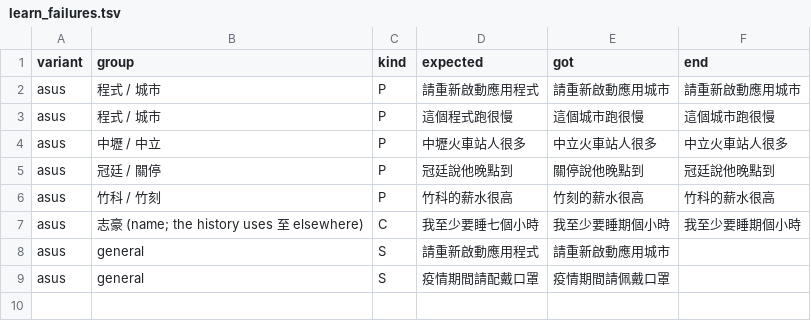
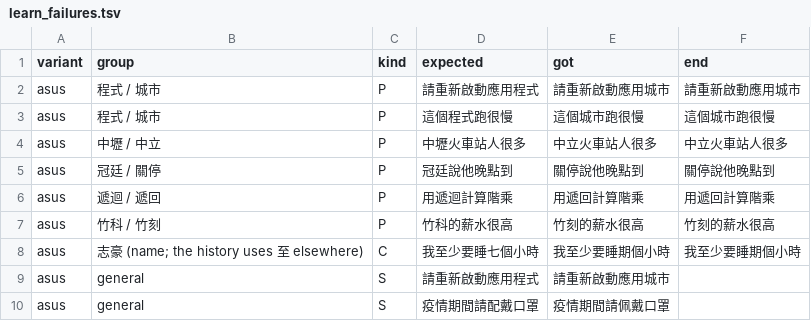
Before and after one commit to TimLin-1231/rime-asus-zhuyin, a TSV file: reports/learn_failures.tsv, drawn as a sheet.

```diff
--- a/reports/learn_failures.tsv
+++ b/reports/learn_failures.tsv
@@ -4,4 +4,5 @@ asus	程式 / 城市	P	這個程式跑很慢	這個城市跑很慢	這個城市
 asus	中壢 / 中立	P	中壢火車站人很多	中立火車站人很多	中立火車站人很多
-asus	冠廷 / 關停	P	冠廷說他晚點到	關停說他晚點到	冠廷說他晚點到
-asus	竹科 / 竹刻	P	竹科的薪水很高	竹刻的薪水很高	竹科的薪水很高
+asus	冠廷 / 關停	P	冠廷說他晚點到	關停說他晚點到	關停說他晚點到
+asus	遞迴 / 遞回	P	用遞迴計算階乘	用遞回計算階乘	用遞回計算階乘
+asus	竹科 / 竹刻	P	竹科的薪水很高	竹刻的薪水很高	竹刻的薪水很高
 asus	志豪 (name; the history uses 至 elsewhere)	C	我至少要睡七個小時	我至少要睡期個小時	我至少要睡期個小時
```
Also changed, not shown: 2 other files.
